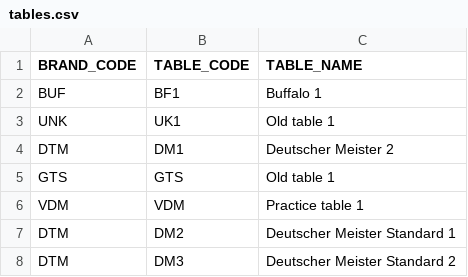
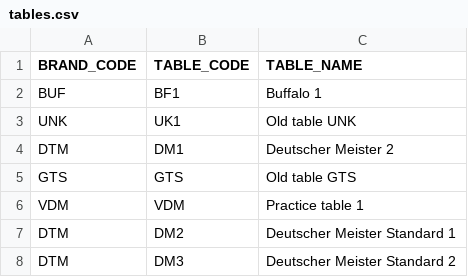
Before and after one commit to pepijn-devries/foosball3, a CSV file: data-raw/example-data/tables.csv, drawn as a sheet.

Commit message:
Fixed example and embeded "Load example" in app

```diff
--- a/data-raw/example-data/tables.csv
+++ b/data-raw/example-data/tables.csv
@@ -2,5 +2,5 @@
 "BUF","BF1","Buffalo 1"
-"UNK","UK1","Old table 1"
+"UNK","UK1","Old table UNK"
 "DTM","DM1","Deutscher Meister 2"
-"GTS","GTS","Old table 1"
+"GTS","GTS","Old table GTS"
 "VDM","VDM","Practice table 1"
```
Also changed, not shown: 3 other files.
